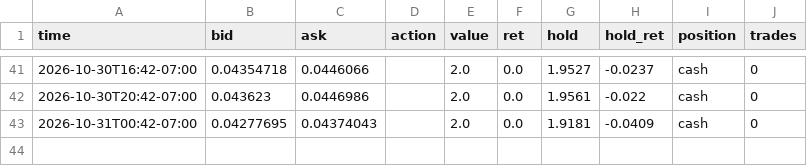
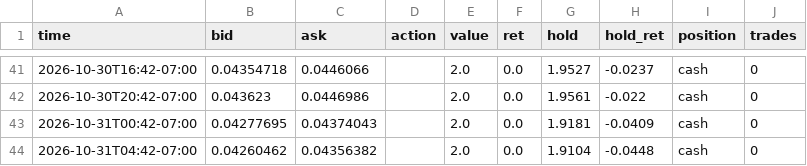
Before and after one commit to ashleyymcquestion/claude-trade, a CSV file: data/swingpaper/CHIP.csv, drawn as a sheet; only a part is shown, gaps mark what is left out; the diff names each change by its address in the sheet, - before the commit and + after, or states it on an @@ line.

```diff
--- a/data/swingpaper/CHIP.csv
+++ b/data/swingpaper/CHIP.csv
+row 44: 2026-10-31T04:42-07:00 | 0.04260462 | 0.04356382 |  | 2.0 | 0.0 | 1.9104 | -0.0448 | cash | 0
```
Also changed, not shown: data/swingpaper/CHIP-trail.csv, 1 other file.
